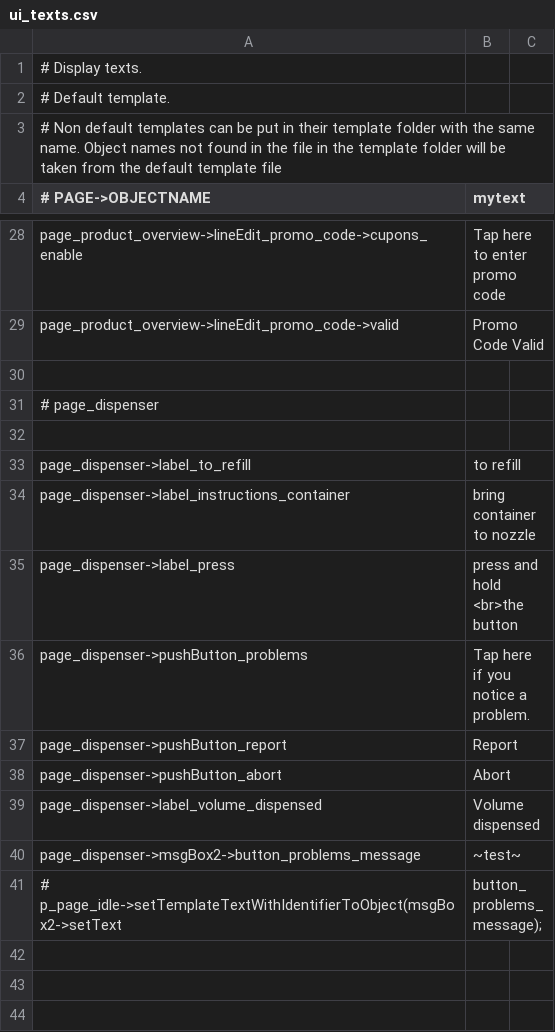
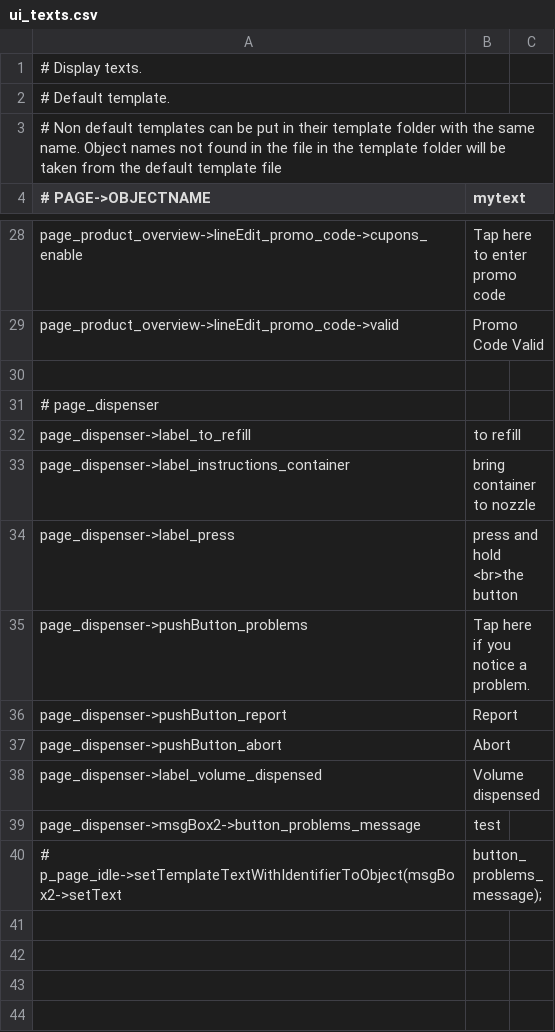
Before and after one commit to opensoapstand/station_computer, a CSV file: ui/references/templates/default/ui_texts.csv, drawn as a sheet; only a part is shown, gaps mark what is left out; the shorter side is filled out with more unchanged rows; the diff covers the shown part only.

```diff
--- a/ui/references/templates/default/ui_texts.csv
+++ b/ui/references/templates/default/ui_texts.csv
@@ -31,3 +31,2 @@ page_product_overview->lineEdit_promo_code->valid,Promo Code Valid
 # page_dispenser
-
 page_dispenser->label_to_refill,to refill
@@ -39,3 +38,3 @@ page_dispenser->pushButton_abort,Abort
 page_dispenser->label_volume_dispensed,Volume dispensed
-page_dispenser->msgBox2->button_problems_message,~test~
+page_dispenser->msgBox2->button_problems_message,test
       #  p_page_idle->setTemplateTextWithIdentifierToObject(msgBox2->setText,"button_problems_message");
```
Also changed, not shown: 32 added rows elsewhere in this file, 4 other files.
